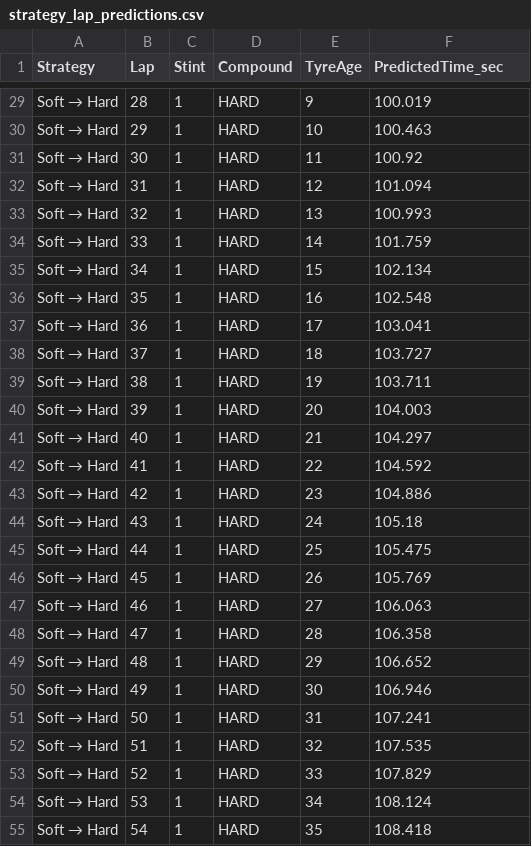
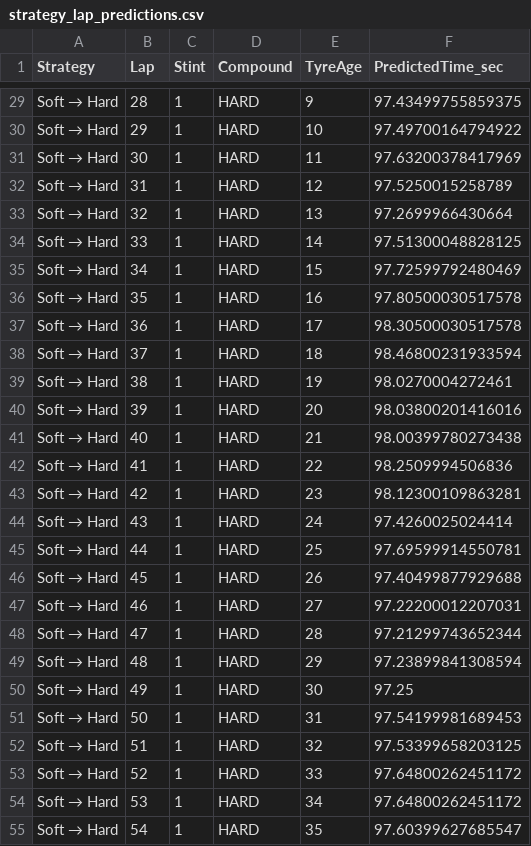
Before and after one commit to pranavvats32/F1-PitStop-Strategy-Optimizer-using-ML, a CSV file: outputs/strategy_lap_predictions.csv, drawn as a sheet; only a part is shown, gaps mark what is left out; the diff covers the shown part only; the diff names each change by its address in the sheet, - before the commit and + after, or states it on an @@ line.

```diff
--- a/outputs/strategy_lap_predictions.csv
+++ b/outputs/strategy_lap_predictions.csv
-F29 (PredictedTime_sec): 100.019
+F29 (PredictedTime_sec): 97.43499755859375
-F30 (PredictedTime_sec): 100.463
+F30 (PredictedTime_sec): 97.49700164794922
-F31 (PredictedTime_sec): 100.92
+F31 (PredictedTime_sec): 97.63200378417969
-F32 (PredictedTime_sec): 101.094
+F32 (PredictedTime_sec): 97.5250015258789
-F33 (PredictedTime_sec): 100.993
+F33 (PredictedTime_sec): 97.2699966430664
-F34 (PredictedTime_sec): 101.759
+F34 (PredictedTime_sec): 97.51300048828125
-F35 (PredictedTime_sec): 102.134
+F35 (PredictedTime_sec): 97.72599792480469
-F36 (PredictedTime_sec): 102.548
+F36 (PredictedTime_sec): 97.80500030517578
-F37 (PredictedTime_sec): 103.041
+F37 (PredictedTime_sec): 98.30500030517578
-F38 (PredictedTime_sec): 103.727
+F38 (PredictedTime_sec): 98.46800231933594
-F39 (PredictedTime_sec): 103.711
+F39 (PredictedTime_sec): 98.0270004272461
-F40 (PredictedTime_sec): 104.003
+F40 (PredictedTime_sec): 98.03800201416016
-F41 (PredictedTime_sec): 104.297
+F41 (PredictedTime_sec): 98.00399780273438
-F42 (PredictedTime_sec): 104.592
+F42 (PredictedTime_sec): 98.2509994506836
-F43 (PredictedTime_sec): 104.886
+F43 (PredictedTime_sec): 98.12300109863281
-F44 (PredictedTime_sec): 105.18
+F44 (PredictedTime_sec): 97.4260025024414
-F45 (PredictedTime_sec): 105.475
+F45 (PredictedTime_sec): 97.69599914550781
-F46 (PredictedTime_sec): 105.769
+F46 (PredictedTime_sec): 97.40499877929688
-F47 (PredictedTime_sec): 106.063
+F47 (PredictedTime_sec): 97.22200012207031
-F48 (PredictedTime_sec): 106.358
+F48 (PredictedTime_sec): 97.21299743652344
-F49 (PredictedTime_sec): 106.652
+F49 (PredictedTime_sec): 97.23899841308594
-F50 (PredictedTime_sec): 106.946
+F50 (PredictedTime_sec): 97.25
-F51 (PredictedTime_sec): 107.241
+F51 (PredictedTime_sec): 97.54199981689453
-F52 (PredictedTime_sec): 107.535
+F52 (PredictedTime_sec): 97.53399658203125
-F53 (PredictedTime_sec): 107.829
+F53 (PredictedTime_sec): 97.64800262451172
-F54 (PredictedTime_sec): 108.124
+F54 (PredictedTime_sec): 97.64800262451172
-F55 (PredictedTime_sec): 108.418
+F55 (PredictedTime_sec): 97.60399627685547
```
Also changed, not shown: 3 removed rows and 144 edited cells elsewhere in this file, outputs/best_strategy_lap_times.csv, 2 other files.
